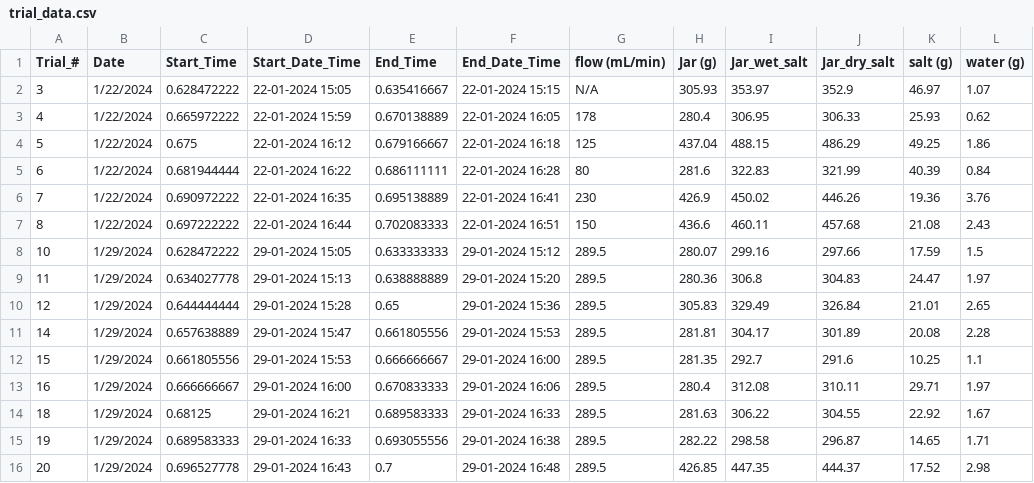
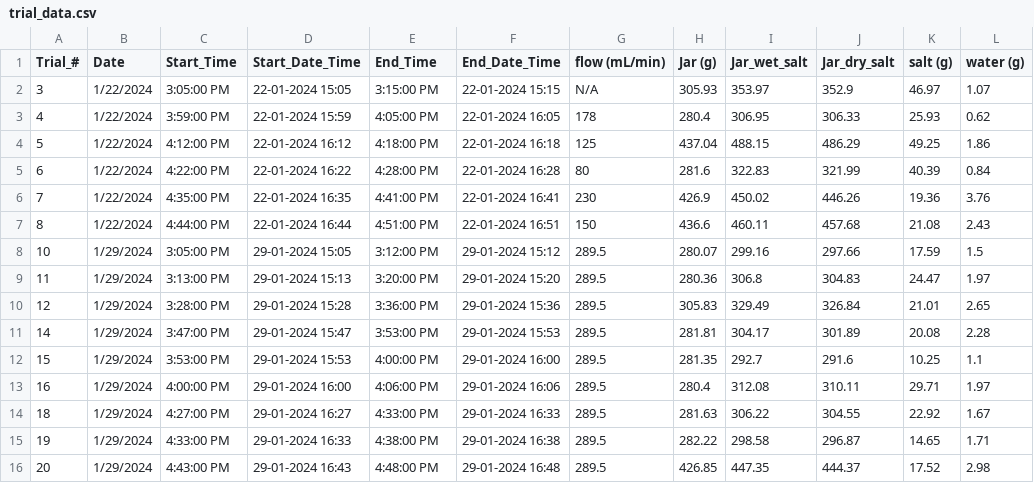
Before and after one commit to toddclark000/Project_3, a CSV file: trial_data.csv, drawn as a sheet; only a part is shown; the diff covers the shown part only; the diff names each change by its address in the sheet, - before the commit and + after, or states it on an @@ line.

Commit message:
Update trial_data.csv

```diff
--- a/trial_data.csv
+++ b/trial_data.csv
-C2 (Start_Time): 0.628472222
+C2 (Start_Time): 3:05:00 PM
-E2 (End_Time): 0.635416667
+E2 (End_Time): 3:15:00 PM
-C3 (Start_Time): 0.665972222
+C3 (Start_Time): 3:59:00 PM
-E3 (End_Time): 0.670138889
+E3 (End_Time): 4:05:00 PM
-C4 (Start_Time): 0.675
+C4 (Start_Time): 4:12:00 PM
-E4 (End_Time): 0.679166667
+E4 (End_Time): 4:18:00 PM
-C5 (Start_Time): 0.681944444
+C5 (Start_Time): 4:22:00 PM
-E5 (End_Time): 0.686111111
+E5 (End_Time): 4:28:00 PM
-C6 (Start_Time): 0.690972222
+C6 (Start_Time): 4:35:00 PM
-E6 (End_Time): 0.695138889
+E6 (End_Time): 4:41:00 PM
-C7 (Start_Time): 0.697222222
+C7 (Start_Time): 4:44:00 PM
-E7 (End_Time): 0.702083333
+E7 (End_Time): 4:51:00 PM
-C8 (Start_Time): 0.628472222
+C8 (Start_Time): 3:05:00 PM
-E8 (End_Time): 0.633333333
+E8 (End_Time): 3:12:00 PM
-C9 (Start_Time): 0.634027778
+C9 (Start_Time): 3:13:00 PM
-E9 (End_Time): 0.638888889
+E9 (End_Time): 3:20:00 PM
-C10 (Start_Time): 0.644444444
+C10 (Start_Time): 3:28:00 PM
-E10 (End_Time): 0.65
+E10 (End_Time): 3:36:00 PM
-C11 (Start_Time): 0.657638889
+C11 (Start_Time): 3:47:00 PM
-E11 (End_Time): 0.661805556
+E11 (End_Time): 3:53:00 PM
-C12 (Start_Time): 0.661805556
+C12 (Start_Time): 3:53:00 PM
-E12 (End_Time): 0.666666667
+E12 (End_Time): 4:00:00 PM
-C13 (Start_Time): 0.666666667
+C13 (Start_Time): 4:00:00 PM
-E13 (End_Time): 0.670833333
+E13 (End_Time): 4:06:00 PM
-C14 (Start_Time): 0.68125
+C14 (Start_Time): 4:27:00 PM
-D14 (Start_Date_Time): 29-01-2024 16:21
+D14 (Start_Date_Time): 29-01-2024 16:27
-E14 (End_Time): 0.689583333
+E14 (End_Time): 4:33:00 PM
-C15 (Start_Time): 0.689583333
+C15 (Start_Time): 4:33:00 PM
-E15 (End_Time): 0.693055556
+E15 (End_Time): 4:38:00 PM
-C16 (Start_Time): 0.696527778
+C16 (Start_Time): 4:43:00 PM
-E16 (End_Time): 0.7
+E16 (End_Time): 4:48:00 PM
```
Also changed, not shown: 20 edited cells elsewhere in this file.
